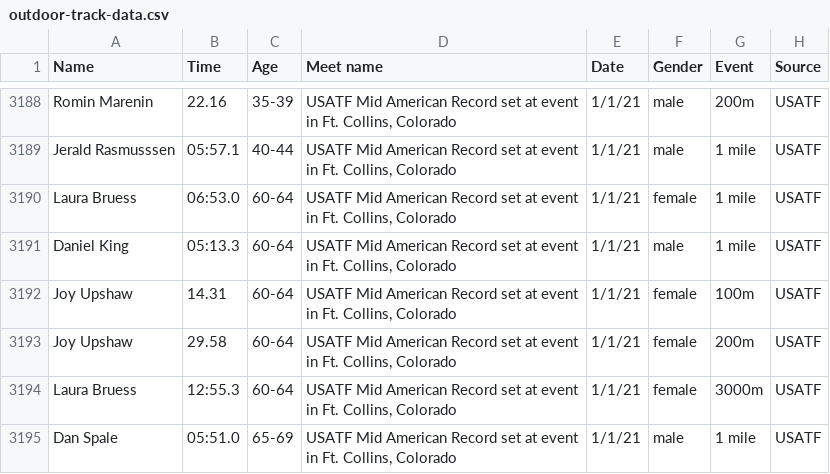
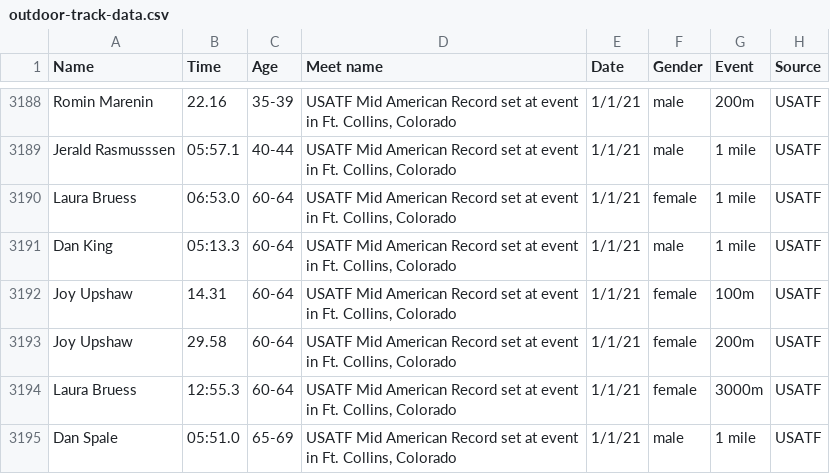
Before and after one commit to billpottle/colorado-masters-race-project, a CSV file: outdoor-track-data.csv, drawn as a sheet; only a part is shown, gaps mark what is left out; the diff covers the shown part only.

Commit message:
fixing extra spaces in names

```diff
--- a/outdoor-track-data.csv
+++ b/outdoor-track-data.csv
@@ -3190,3 +3190,3 @@ Jerald Rasmusssen,05:57.1,40-44,"USATF Mid American Record set at event in Ft. C
 Laura Bruess,06:53.0,60-64,"USATF Mid American Record set at event in Ft. Collins, Colorado",1/1/21,female,1 mile,USATF
-Daniel King,05:13.3,60-64,"USATF Mid American Record set at event in Ft. Collins, Colorado",1/1/21,male,1 mile,USATF
+Dan King,05:13.3,60-64,"USATF Mid American Record set at event in Ft. Collins, Colorado",1/1/21,male,1 mile,USATF
 Joy Upshaw,14.31,60-64,"USATF Mid American Record set at event in Ft. Collins, Colorado",1/1/21,female,100m,USATF
```
Also changed, not shown: 20 edited cells elsewhere in this file.
